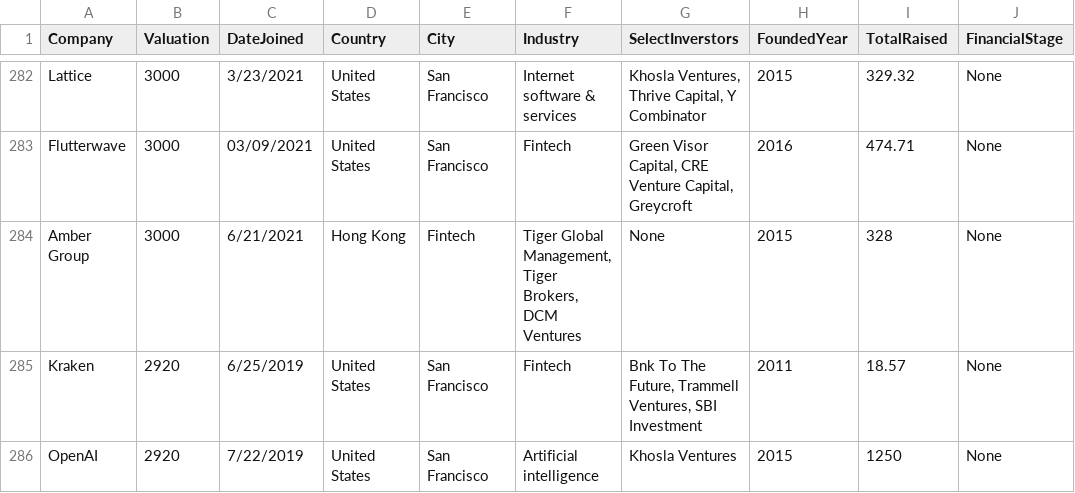
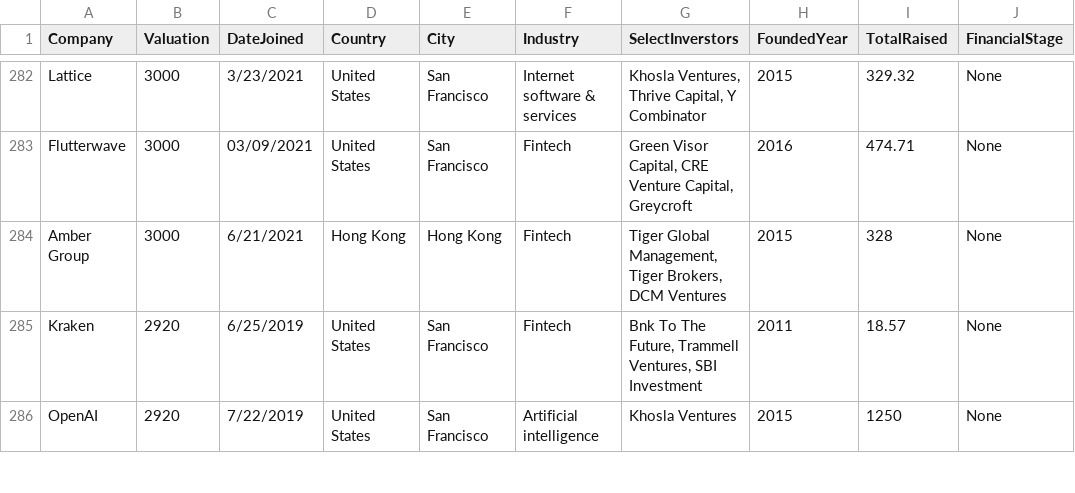
Before and after one commit to yecicen/cs5044p2, a CSV file: public/data/Unicorn_Companies.csv, drawn as a sheet; only a part is shown, gaps mark what is left out; the diff covers the shown part only; the diff names each change by its address in the sheet, - before the commit and + after, or states it on an @@ line.

```diff
--- a/public/data/Unicorn_Companies.csv
+++ b/public/data/Unicorn_Companies.csv
-E284 (City): Fintech
+E284 (City): Hong Kong
-F284 (Industry): Tiger Global Management, Tiger Brokers, DCM Ventures
+F284 (Industry): Fintech
-G284 (SelectInverstors): None
+G284 (SelectInverstors): Tiger Global Management, Tiger Brokers, DCM Ventures
```
Also changed, not shown: 2 removed rows and 47 edited cells elsewhere in this file, 5 other files.
